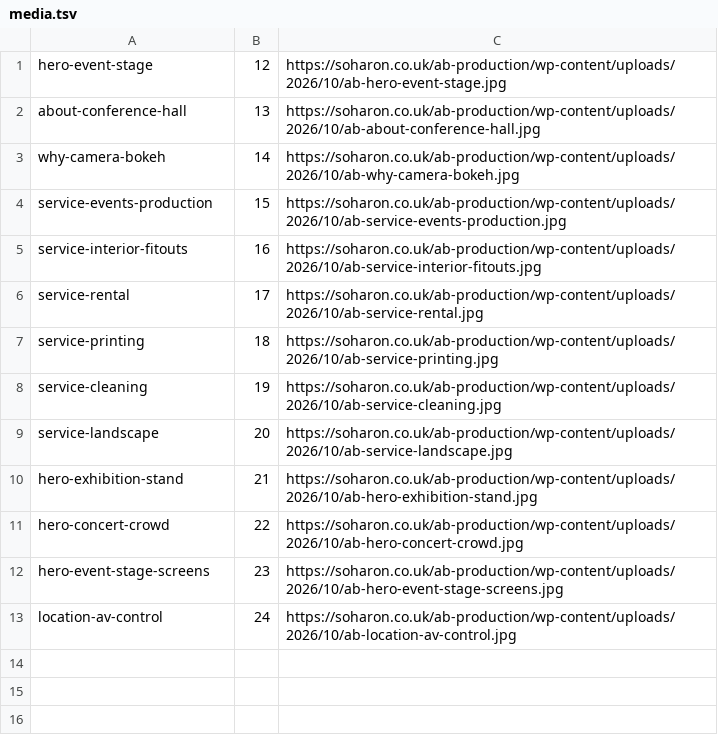
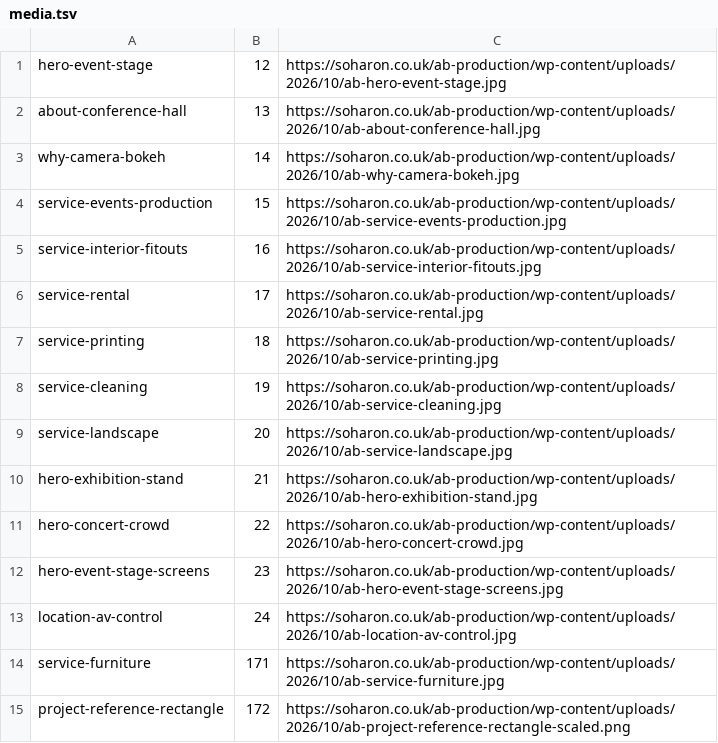
Before and after one commit to bayas7302-a/alkhoory, a TSV file: ab-productions/elementor-build/media.tsv, drawn as a sheet; the diff names each change by its address in the sheet, - before the commit and + after, or states it on an @@ line.

```diff
--- a/ab-productions/elementor-build/media.tsv
+++ b/ab-productions/elementor-build/media.tsv
+row 14: service-furniture | 171 | https://soharon.co.uk/ab-production/wp-content/uploads/2026/10/ab-service-furniture.jpg
+row 15: project-reference-rectangle | 172 | https://soharon.co.uk/ab-production/wp-content/uploads/2026/10/ab-project-reference-rectangle-scaled.png
```
Also changed, not shown: 17 other files.
